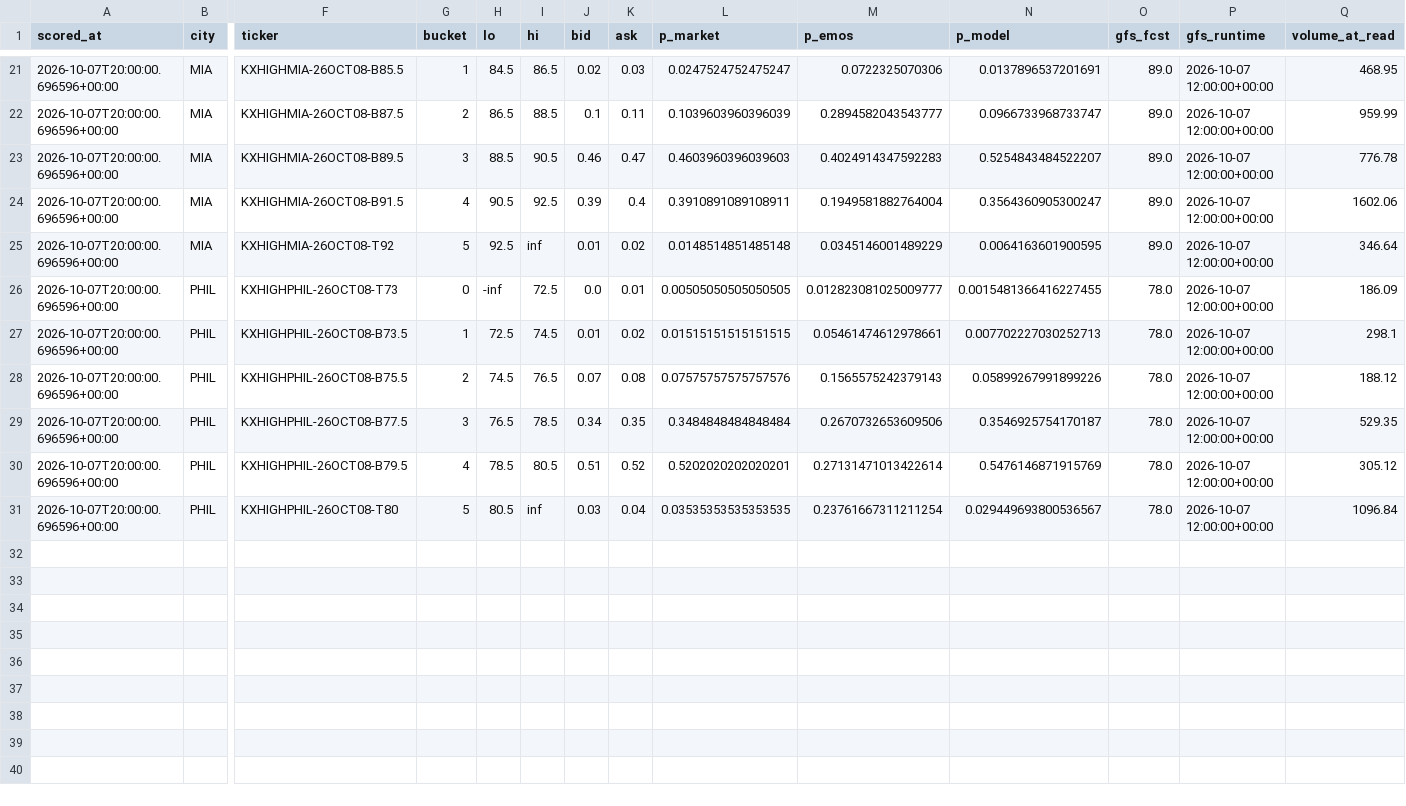
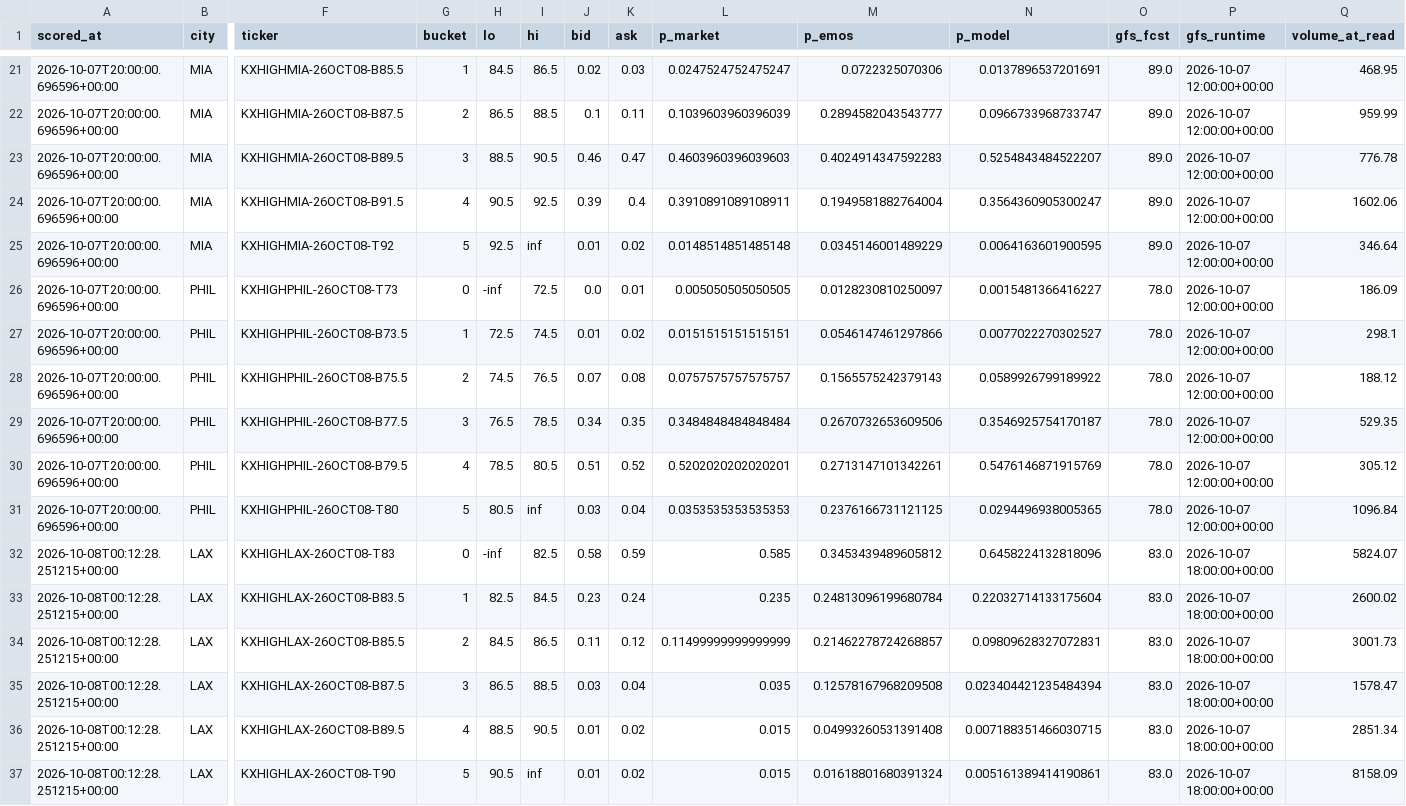
Before and after one commit to physicalreasoning/isotherm, a CSV file: predictions.csv, drawn as a sheet; only a part is shown, gaps mark what is left out; rows hold the shown columns only; the diff names each change by its address in the sheet, - before the commit and + after, or states it on an @@ line.

```diff
--- a/predictions.csv
+++ b/predictions.csv
-L26 (p_market): 0.00505050505050505
+L26 (p_market): 0.005050505050505
-M26 (p_emos): 0.012823081025009777
+M26 (p_emos): 0.0128230810250097
-N26 (p_model): 0.0015481366416227455
+N26 (p_model): 0.0015481366416227
-L27 (p_market): 0.01515151515151515
+L27 (p_market): 0.0151515151515151
-M27 (p_emos): 0.05461474612978661
+M27 (p_emos): 0.0546147461297866
-N27 (p_model): 0.007702227030252713
+N27 (p_model): 0.0077022270302527
-L28 (p_market): 0.07575757575757576
+L28 (p_market): 0.0757575757575757
-N28 (p_model): 0.05899267991899226
+N28 (p_model): 0.0589926799189922
-M30 (p_emos): 0.27131471013422614
+M30 (p_emos): 0.2713147101342261
-L31 (p_market): 0.03535353535353535
+L31 (p_market): 0.0353535353535353
-M31 (p_emos): 0.23761667311211254
+M31 (p_emos): 0.2376166731121125
-N31 (p_model): 0.029449693800536567
+N31 (p_model): 0.0294496938005365
+row 32: 2026-10-08T00:12:28.251215+00:00 | LAX | KXHIGHLAX-26OCT08-T83 | 0 | -inf | 82.5 | 0.58 | 0.59 | 0.585 | 0.3453439489605812 | 0.6458224132818096 | 83.0 | 2026-10-07 18:00:00+00:00 | 5824.07
+row 33: 2026-10-08T00:12:28.251215+00:00 | LAX | KXHIGHLAX-26OCT08-B83.5 | 1 | 82.5 | 84.5 | 0.23 | 0.24 | 0.235 | 0.24813096199680784 | 0.22032714133175604 | 83.0 | 2026-10-07 18:00:00+00:00 | 2600.02
+row 34: 2026-10-08T00:12:28.251215+00:00 | LAX | KXHIGHLAX-26OCT08-B85.5 | 2 | 84.5 | 86.5 | 0.11 | 0.12 | 0.11499999999999999 | 0.21462278724268857 | 0.09809628327072831 | 83.0 | 2026-10-07 18:00:00+00:00 | 3001.73
+row 35: 2026-10-08T00:12:28.251215+00:00 | LAX | KXHIGHLAX-26OCT08-B87.5 | 3 | 86.5 | 88.5 | 0.03 | 0.04 | 0.035 | 0.12578167968209508 | 0.023404421235484394 | 83.0 | 2026-10-07 18:00:00+00:00 | 1578.47
+row 36: 2026-10-08T00:12:28.251215+00:00 | LAX | KXHIGHLAX-26OCT08-B89.5 | 4 | 88.5 | 90.5 | 0.01 | 0.02 | 0.015 | 0.04993260531391408 | 0.007188351466030715 | 83.0 | 2026-10-07 18:00:00+00:00 | 2851.34
+row 37: 2026-10-08T00:12:28.251215+00:00 | LAX | KXHIGHLAX-26OCT08-T90 | 5 | 90.5 | inf | 0.01 | 0.02 | 0.015 | 0.01618801680391324 | 0.005161389414190861 | 83.0 | 2026-10-07 18:00:00+00:00 | 8158.09
```
Also changed, not shown: trades.csv, 1 other file.
